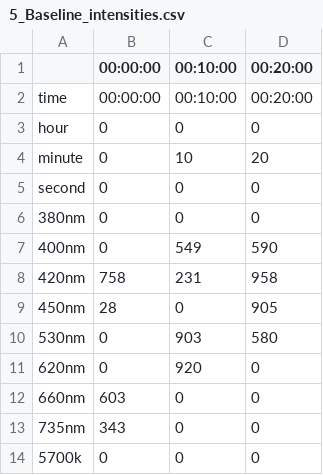
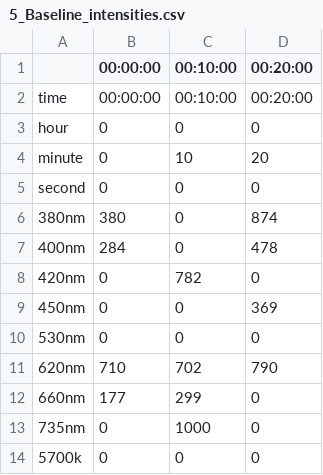
Before and after one commit to ginavong/2024_LightFitR_MethodsPaper, a CSV file: data/regimes/fig5_Refinement/5_Baseline_intensities.csv, drawn as a sheet.

```diff
--- a/data/regimes/fig5_Refinement/5_Baseline_intensities.csv
+++ b/data/regimes/fig5_Refinement/5_Baseline_intensities.csv
@@ -5,10 +5,10 @@
 "second","0","0","0"
-"380nm","0","0","0"
-"400nm","0","549","590"
-"420nm","758","231","958"
-"450nm","28","0","905"
-"530nm","0","903","580"
-"620nm","0","920","0"
-"660nm","603","0","0"
-"735nm","343","0","0"
+"380nm","380","0","874"
+"400nm","284","0","478"
+"420nm","0","782","0"
+"450nm","0","0","369"
+"530nm","0","0","0"
+"620nm","710","702","790"
+"660nm","177","299","0"
+"735nm","0","1000","0"
 "5700k","0","0","0"
```
Also changed, not shown: data/regimes/fig5_Refinement/5_Baseline.csv, 2 other files.
